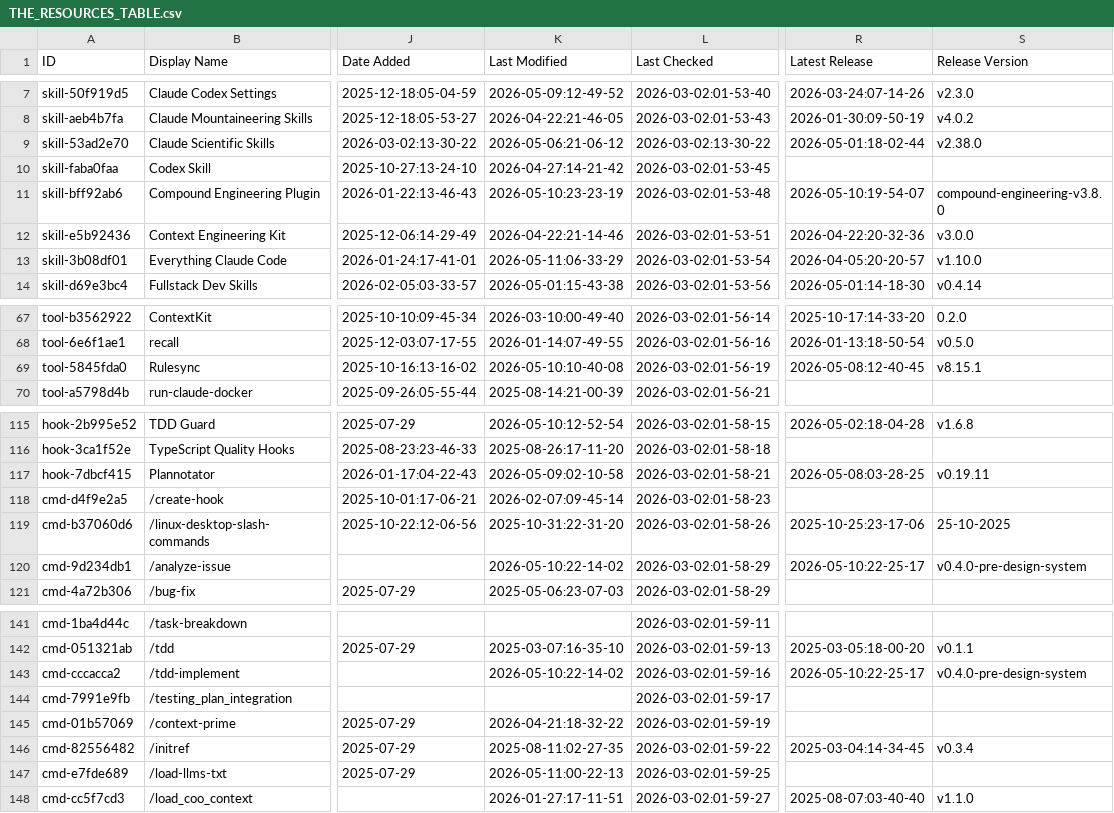
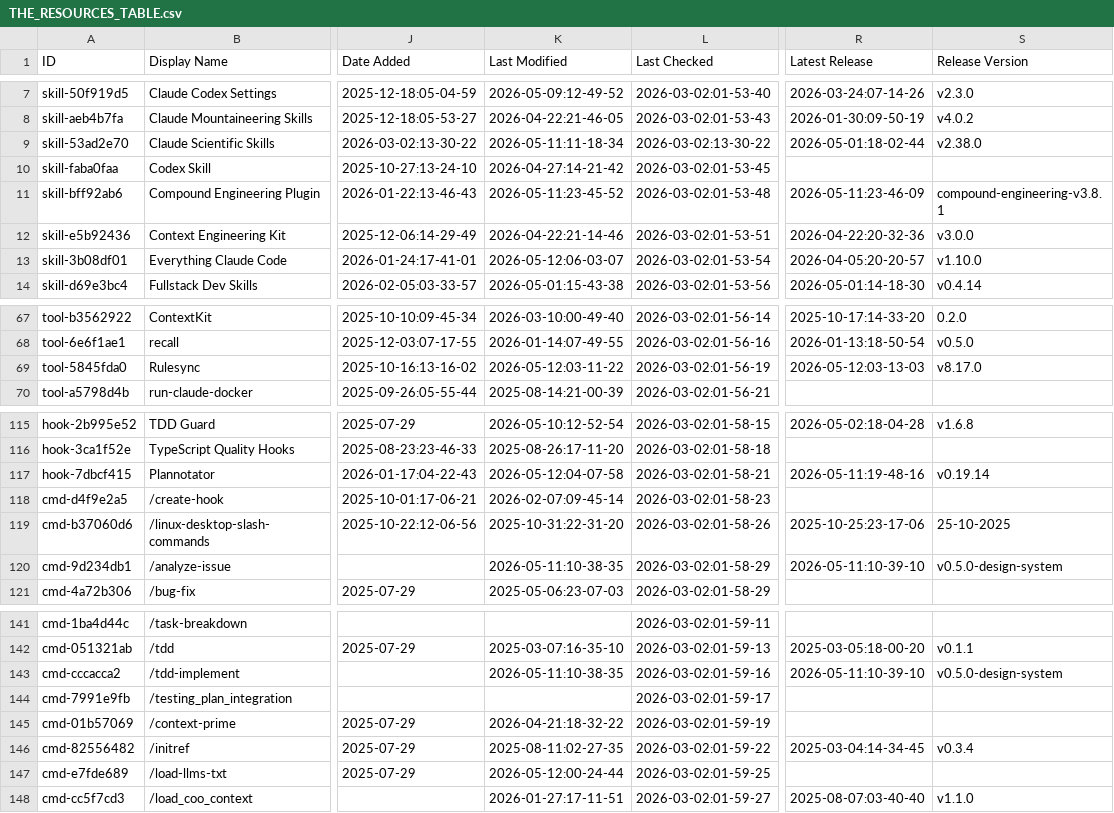
Before and after one commit to claw-army/awesome-claude-code, a CSV file: THE_RESOURCES_TABLE.csv, drawn as a sheet; only a part is shown, gaps mark what is left out; the diff covers the shown part only; the diff names each change by its address in the sheet, - before the commit and + after, or states it on an @@ line.

```diff
--- a/THE_RESOURCES_TABLE.csv
+++ b/THE_RESOURCES_TABLE.csv
-K9 (Last Modified): 2026-05-06:21-06-12
+K9 (Last Modified): 2026-05-11:11-18-34
-K11 (Last Modified): 2026-05-10:23-23-19
+K11 (Last Modified): 2026-05-11:23-45-52
-R11 (Latest Release): 2026-05-10:19-54-07
+R11 (Latest Release): 2026-05-11:23-46-09
-S11 (Release Version): compound-engineering-v3.8.0
+S11 (Release Version): compound-engineering-v3.8.1
-K13 (Last Modified): 2026-05-11:06-33-29
+K13 (Last Modified): 2026-05-12:06-03-07
-K69 (Last Modified): 2026-05-10:10-40-08
+K69 (Last Modified): 2026-05-12:03-11-22
-R69 (Latest Release): 2026-05-08:12-40-45
+R69 (Latest Release): 2026-05-12:03-13-03
-S69 (Release Version): v8.15.1
+S69 (Release Version): v8.17.0
-K117 (Last Modified): 2026-05-09:02-10-58
+K117 (Last Modified): 2026-05-12:04-07-58
-R117 (Latest Release): 2026-05-08:03-28-25
+R117 (Latest Release): 2026-05-11:19-48-16
-S117 (Release Version): v0.19.11
+S117 (Release Version): v0.19.14
-K120 (Last Modified): 2026-05-10:22-14-02
+K120 (Last Modified): 2026-05-11:10-38-35
-R120 (Latest Release): 2026-05-10:22-25-17
+R120 (Latest Release): 2026-05-11:10-39-10
-S120 (Release Version): v0.4.0-pre-design-system
+S120 (Release Version): v0.5.0-design-system
-K143 (Last Modified): 2026-05-10:22-14-02
+K143 (Last Modified): 2026-05-11:10-38-35
-R143 (Latest Release): 2026-05-10:22-25-17
+R143 (Latest Release): 2026-05-11:10-39-10
-S143 (Release Version): v0.4.0-pre-design-system
+S143 (Release Version): v0.5.0-design-system
-K147 (Last Modified): 2026-05-11:00-22-13
+K147 (Last Modified): 2026-05-12:00-24-44
```
Also changed, not shown: 34 edited cells elsewhere in this file.
